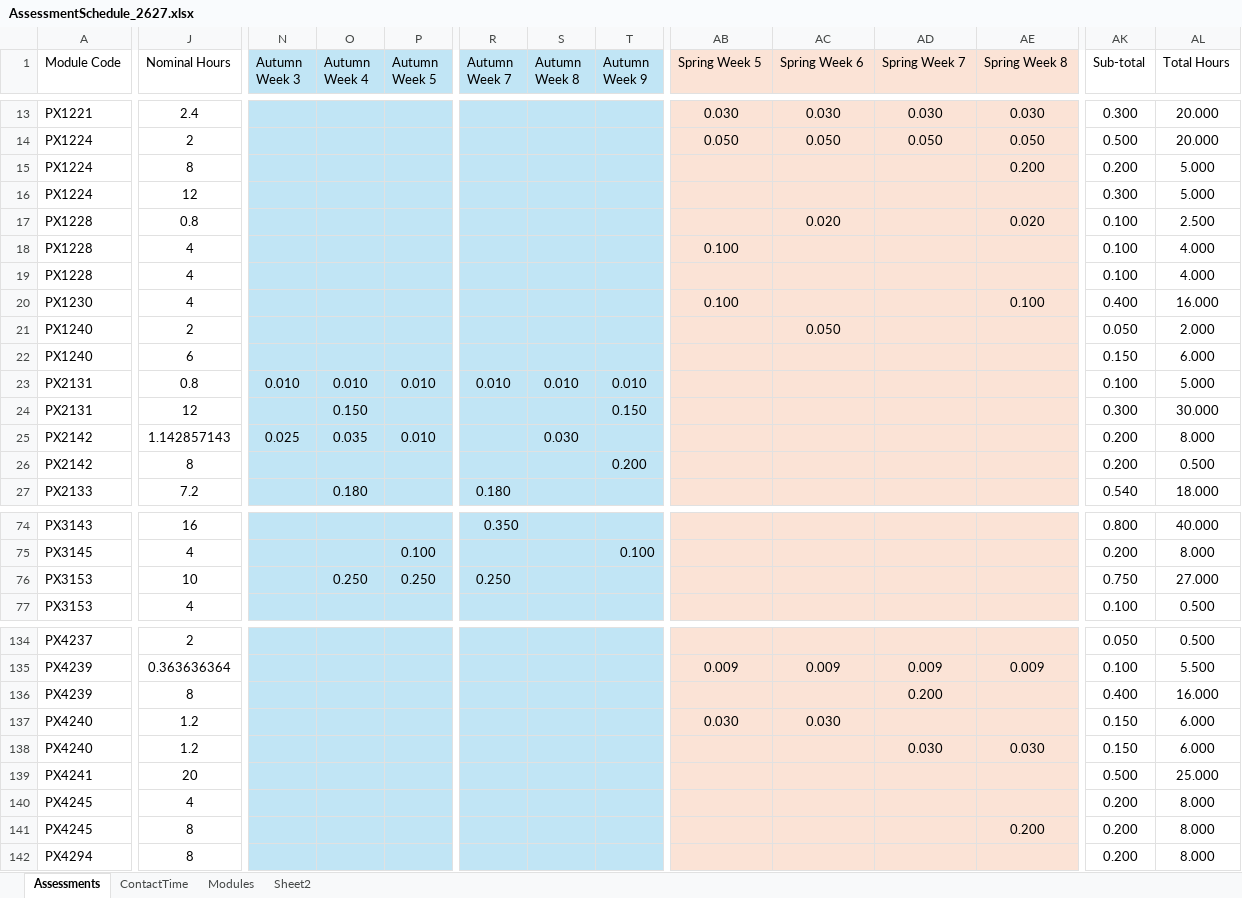
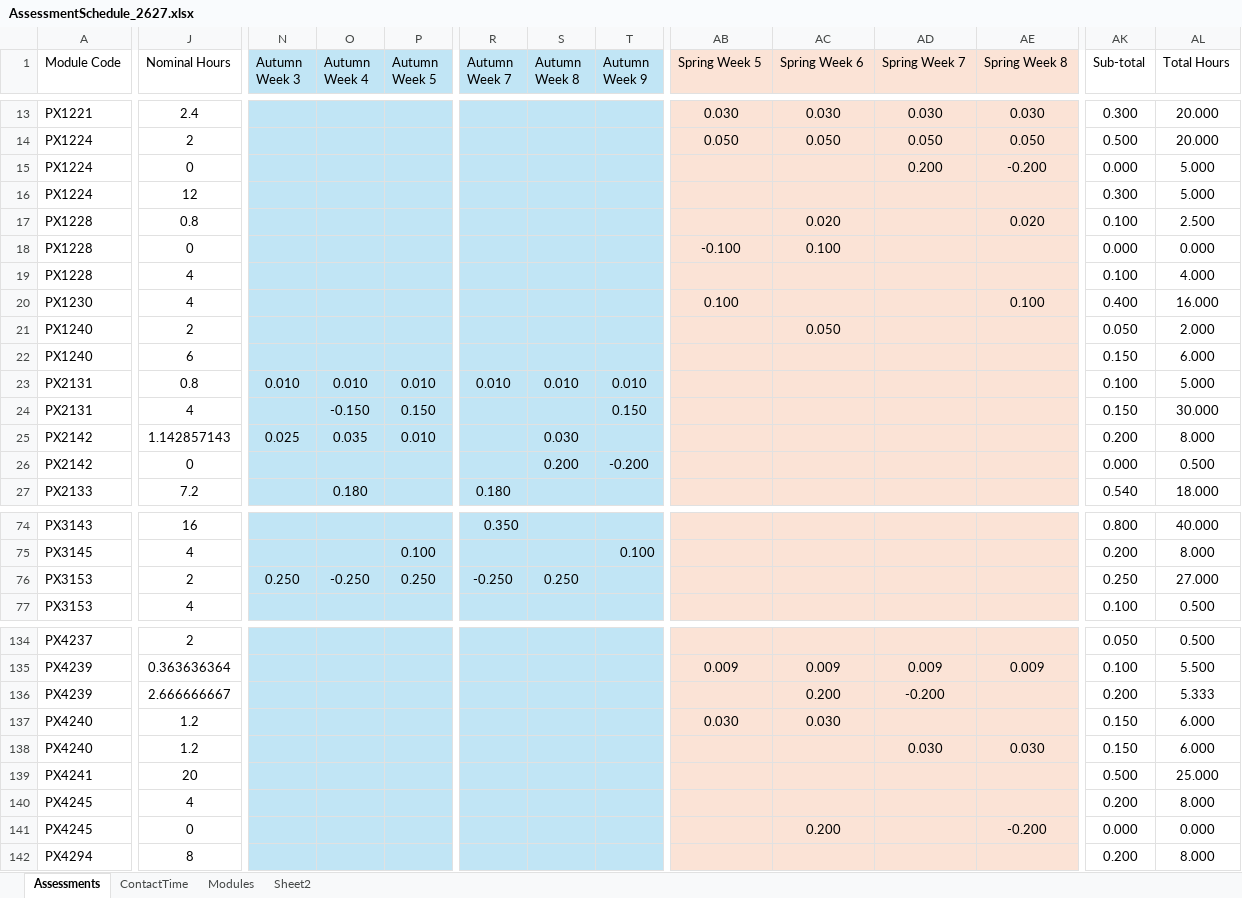
Before and after one commit to chrisnorth/workload-model, an Excel workbook: AssessmentSchedule_2627.xlsx, sheet Assessments, drawn as a sheet; only a part is shown, gaps mark what is left out; values as stored, in another font and other column widths than the file's, no borders; table styles not drawn; the diff covers the shown part only; the diff names each change by its address in the sheet, - before the commit and + after, or states it on an @@ line.

```diff
--- a/AssessmentSchedule_2627.xlsx (sheet Assessments)
+++ b/AssessmentSchedule_2627.xlsx (sheet Assessments)
-J15 (Nominal Hours): 8
+J15 (Nominal Hours): 0
-AD15 (Spring Week 7): (empty)
+AD15 (Spring Week 7): 0.200
-AE15 (Spring Week 8): 0.200
+AE15 (Spring Week 8): -0.200
-AK15 (Sub-total): 0.200
+AK15 (Sub-total): 0.000
-J18 (Nominal Hours): 4
+J18 (Nominal Hours): 0
-AB18 (Spring Week 5): 0.100
+AB18 (Spring Week 5): -0.100
-AC18 (Spring Week 6): (empty)
+AC18 (Spring Week 6): 0.100
-AK18 (Sub-total): 0.100
+AK18 (Sub-total): 0.000
-AL18 (Total Hours): 4.000
+AL18 (Total Hours): 0.000
-J24 (Nominal Hours): 12
+J24 (Nominal Hours): 4
-O24 (Autumn Week 4): 0.150
+O24 (Autumn Week 4): -0.150
-P24 (Autumn Week 5): (empty)
+P24 (Autumn Week 5): 0.150
-AK24 (Sub-total): 0.300
+AK24 (Sub-total): 0.150
-J26 (Nominal Hours): 8
+J26 (Nominal Hours): 0
-S26 (Autumn Week 8): (empty)
+S26 (Autumn Week 8): 0.200
-T26 (Autumn Week 9): 0.200
+T26 (Autumn Week 9): -0.200
-AK26 (Sub-total): 0.200
+AK26 (Sub-total): 0.000
-J76 (Nominal Hours): 10
+J76 (Nominal Hours): 2
-N76 (Autumn Week 3): (empty)
+N76 (Autumn Week 3): 0.250
-O76 (Autumn Week 4): 0.250
+O76 (Autumn Week 4): -0.250
-R76 (Autumn Week 7): 0.250
+R76 (Autumn Week 7): -0.250
-S76 (Autumn Week 8): (empty)
+S76 (Autumn Week 8): 0.250
-AK76 (Sub-total): 0.750
+AK76 (Sub-total): 0.250
-J136 (Nominal Hours): 8
+J136 (Nominal Hours): 2.666666667
-AC136 (Spring Week 6): (empty)
+AC136 (Spring Week 6): 0.200
-AD136 (Spring Week 7): 0.200
+AD136 (Spring Week 7): -0.200
-AK136 (Sub-total): 0.400
+AK136 (Sub-total): 0.200
-AL136 (Total Hours): 16.000
+AL136 (Total Hours): 5.333
-J141 (Nominal Hours): 8
+J141 (Nominal Hours): 0
-AC141 (Spring Week 6): (empty)
+AC141 (Spring Week 6): 0.200
-AE141 (Spring Week 8): 0.200
+AE141 (Spring Week 8): -0.200
-AK141 (Sub-total): 0.200
+AK141 (Sub-total): 0.000
-AL141 (Total Hours): 8.000
+AL141 (Total Hours): 0.000
```
Also changed, not shown: 26 edited cells elsewhere in this sheet, sheet Sheet2, sheet Modules, AssessmentSchedule_2526_v2.xlsx, 1 other file.
